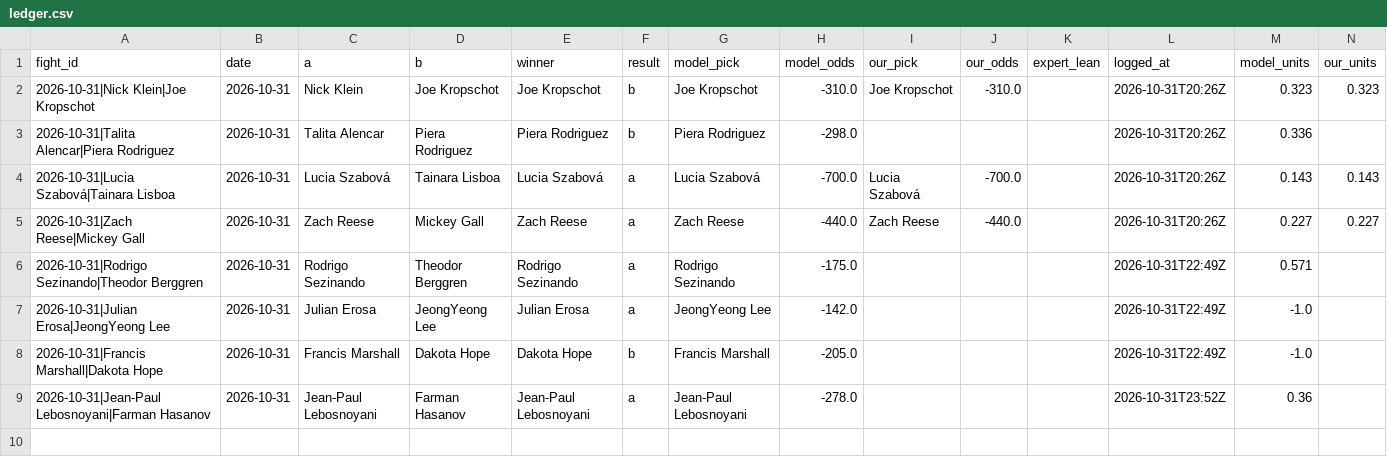
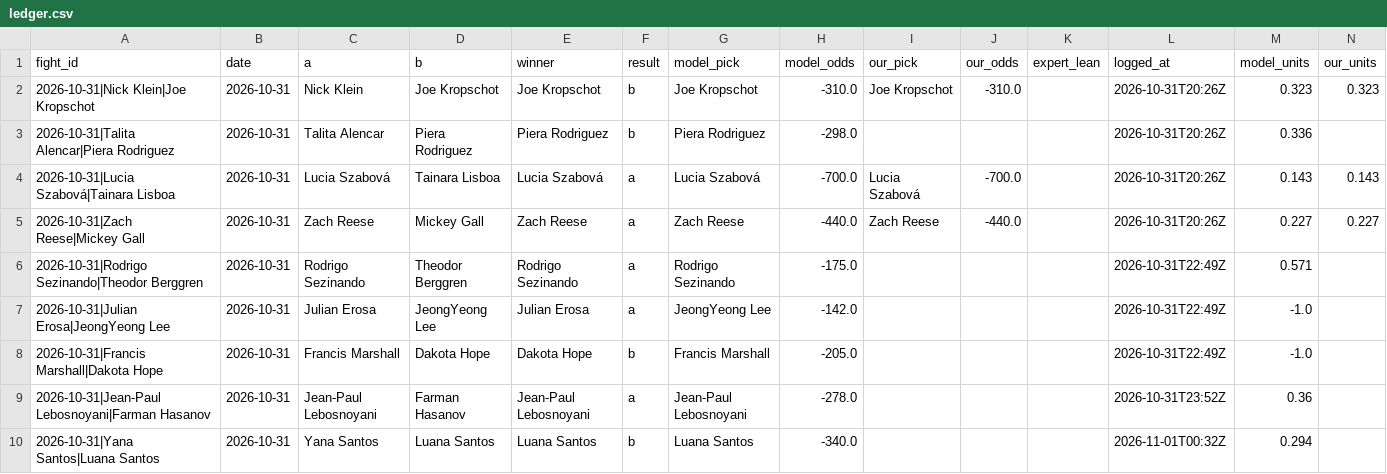
Before and after one commit to Jono-bit-trade/jonos-ufc-picks, a CSV file: data/ledger.csv, drawn as a sheet; only a part is shown; rows hold the shown columns only; the diff names each change by its address in the sheet, - before the commit and + after, or states it on an @@ line.

```diff
--- a/data/ledger.csv
+++ b/data/ledger.csv
+row 10: 2026-10-31|Yana Santos|Luana Santos | 2026-10-31 | Yana Santos | Luana Santos | Luana Santos | b | Luana Santos | -340.0 |  |  |  | 2026-11-01T00:32Z | 0.294
```
Also changed, not shown: data/espn_card.csv, data/espn_results.csv, 15 other files.
